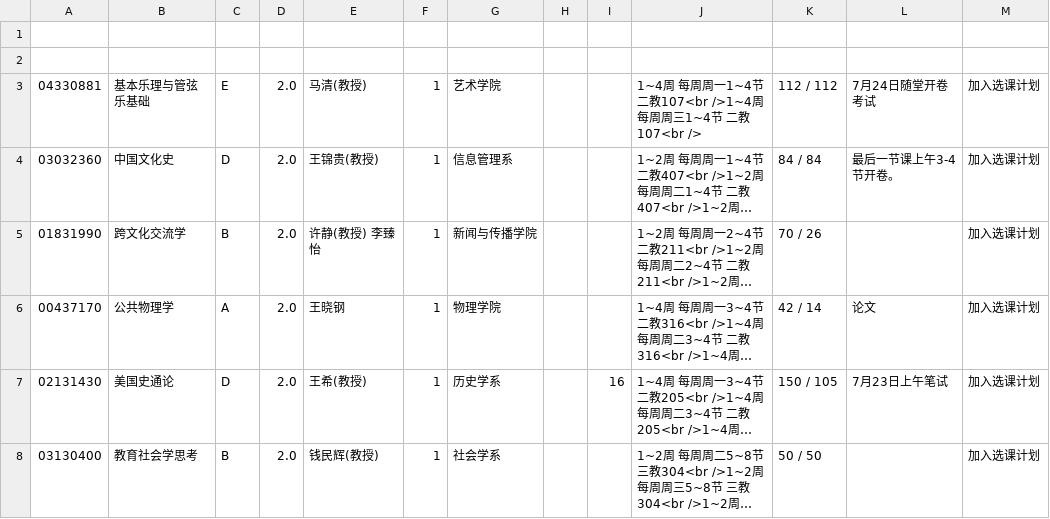
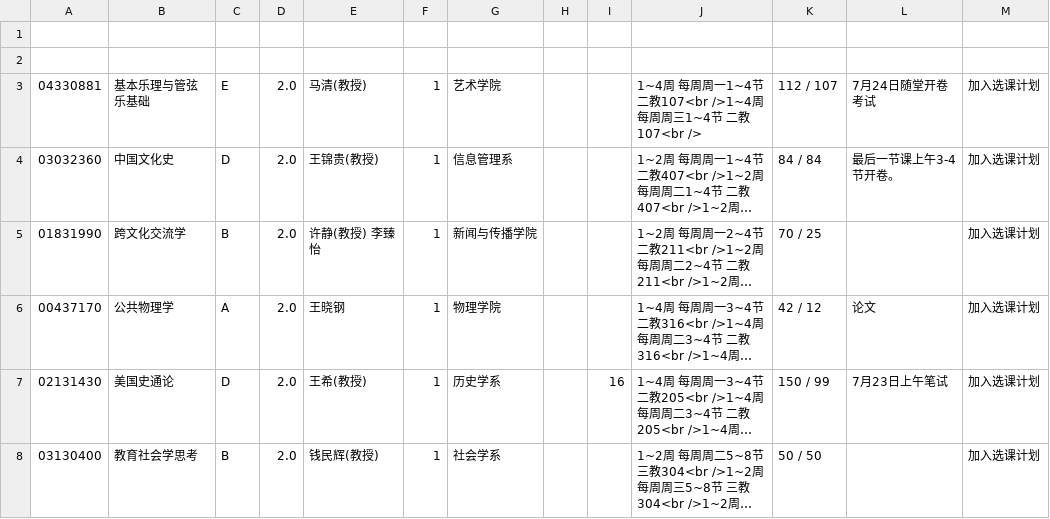
Before and after one commit to wongsingfo/course-ele, a CSV file: data/trans_choice_data.csv, drawn as a sheet; long unchanged cells end in …; the diff names each change by its address in the sheet, - before the commit and + after, or states it on an @@ line.

```diff
--- a/data/trans_choice_data.csv
+++ b/data/trans_choice_data.csv
-K3: 112 / 112
+K3: 112 / 107
-K5: 70 / 26
+K5: 70 / 25
-K6: 42 / 14
+K6: 42 / 12
-K7: 150 / 105
+K7: 150 / 99
```
Also changed, not shown: data/english_data.csv, data/pub_choice_data.csv, 50 other files.
